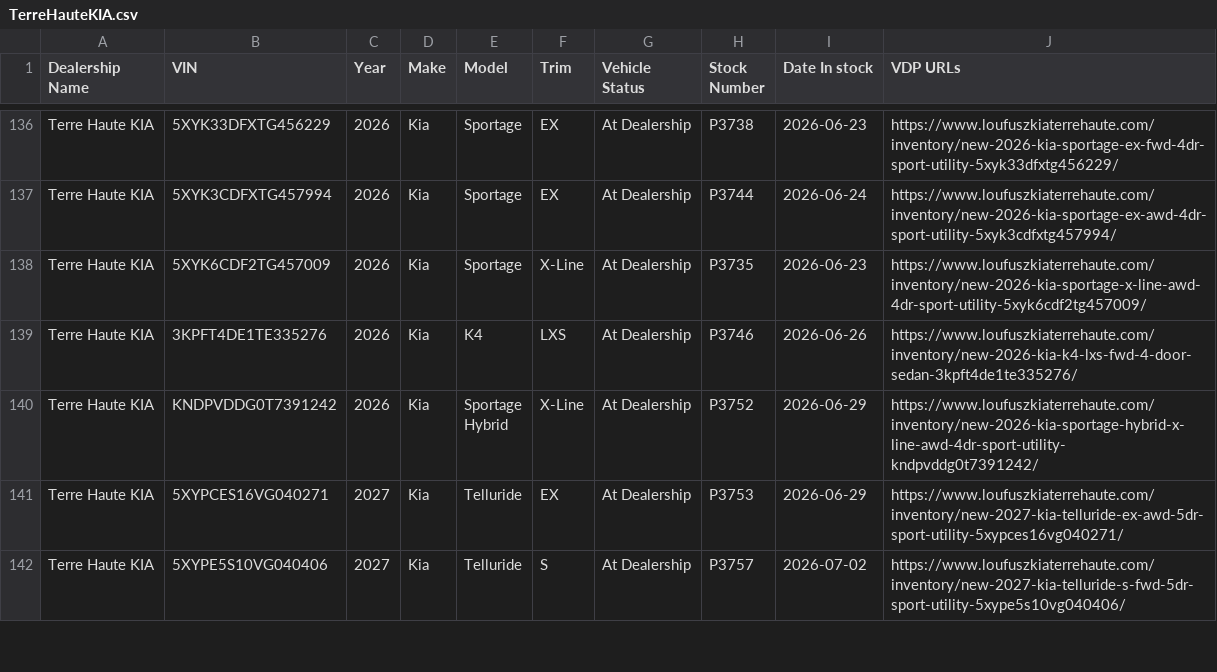
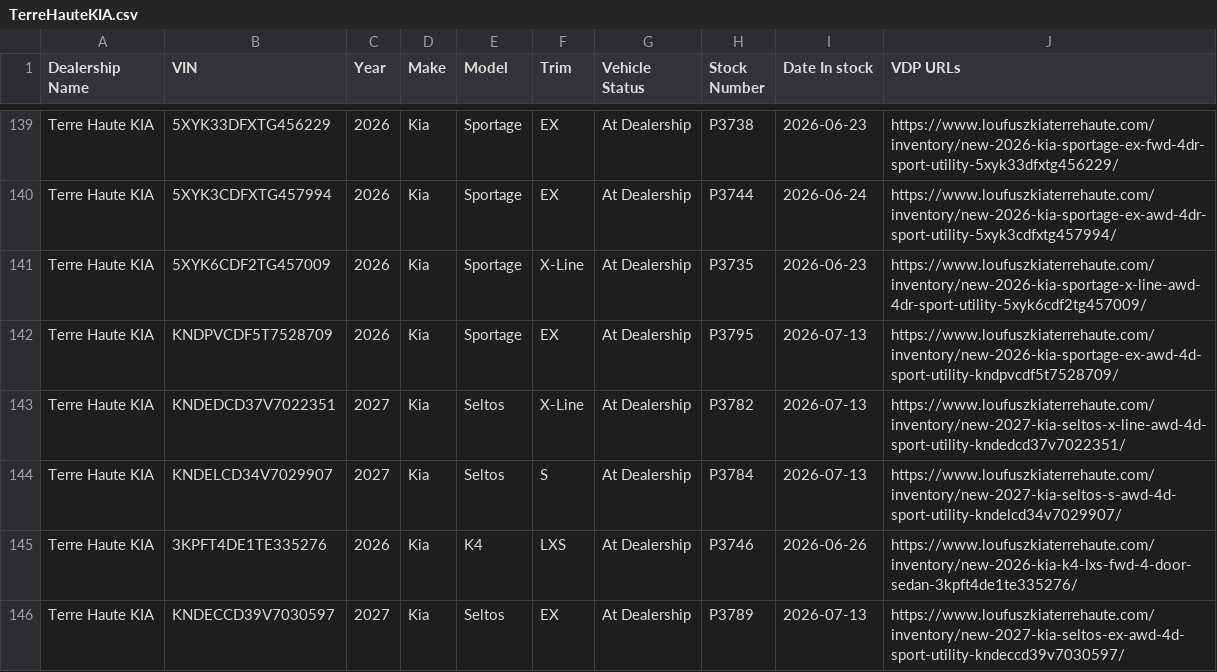
Before and after one commit to JnuruFusz/-lou-fusz-2027-model-pipeline, a CSV file: data/TerreHauteKIA.csv, drawn as a sheet; only a part is shown, gaps mark what is left out; the shorter side is filled out with more unchanged rows; the diff covers the shown part only; the diff names each change by its address in the sheet, - before the commit and + after, or states it on an @@ line.

```diff
--- a/data/TerreHauteKIA.csv
+++ b/data/TerreHauteKIA.csv
+row 142: Terre Haute KIA | KNDPVCDF5T7528709 | 2026 | Kia | Sportage | EX | At Dealership | P3795 | 2026-07-13 | https://www.loufuszkiaterrehaute.com/inventory/new-2026-kia-sportage-ex-awd-4d-sport-utility-kndpvcdf5t7528709/
+row 143: Terre Haute KIA | KNDEDCD37V7022351 | 2027 | Kia | Seltos | X-Line | At Dealership | P3782 | 2026-07-13 | https://www.loufuszkiaterrehaute.com/inventory/new-2027-kia-seltos-x-line-awd-4d-sport-utility-kndedcd37v7022351/
+row 144: Terre Haute KIA | KNDELCD34V7029907 | 2027 | Kia | Seltos | S | At Dealership | P3784 | 2026-07-13 | https://www.loufuszkiaterrehaute.com/inventory/new-2027-kia-seltos-s-awd-4d-sport-utility-kndelcd34v7029907/
+row 146: Terre Haute KIA | KNDECCD39V7030597 | 2027 | Kia | Seltos | EX | At Dealership | P3789 | 2026-07-13 | https://www.loufuszkiaterrehaute.com/inventory/new-2027-kia-seltos-ex-awd-4d-sport-utility-kndeccd39v7030597/
```
Also changed, not shown: 11 added rows and 3 edited cells elsewhere in this file, data/FuszCDJRF.csv, data/FuszChevrolet.csv, 13 other files.
